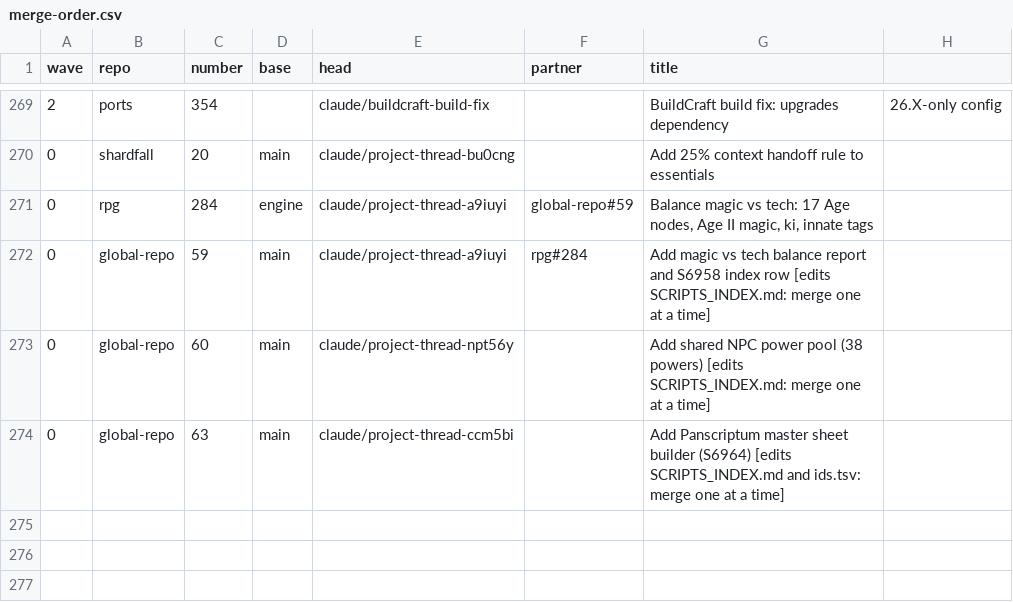
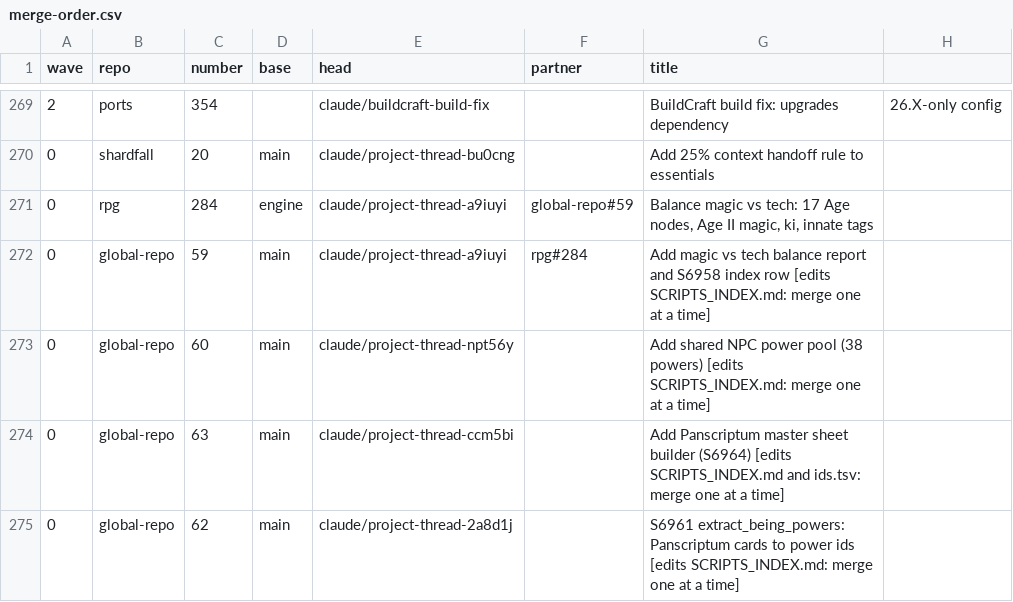
Before and after one commit to GeddyLifeson/Global-Repo, a CSV file: merge-safe/merge-order.csv, drawn as a sheet; only a part is shown, gaps mark what is left out.

```diff
--- a/merge-safe/merge-order.csv
+++ b/merge-safe/merge-order.csv
@@ -274 +274,2 @@ wave,repo,number,base,head,partner,title
 0,global-repo,63,main,claude/project-thread-ccm5bi,,"Add Panscriptum master sheet builder (S6964) [edits SCRIPTS_INDEX.md and ids.tsv: merge one at a time]"
+0,global-repo,62,main,claude/project-thread-2a8d1j,,"S6961 extract_being_powers: Panscriptum cards to power ids [edits SCRIPTS_INDEX.md: merge one at a time]"
```
